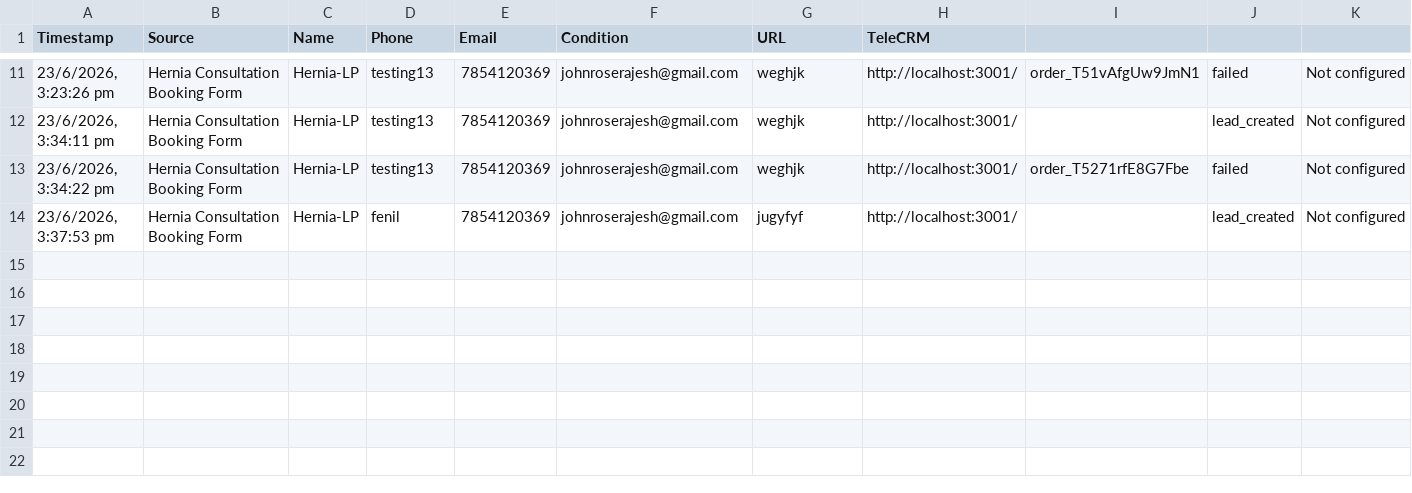
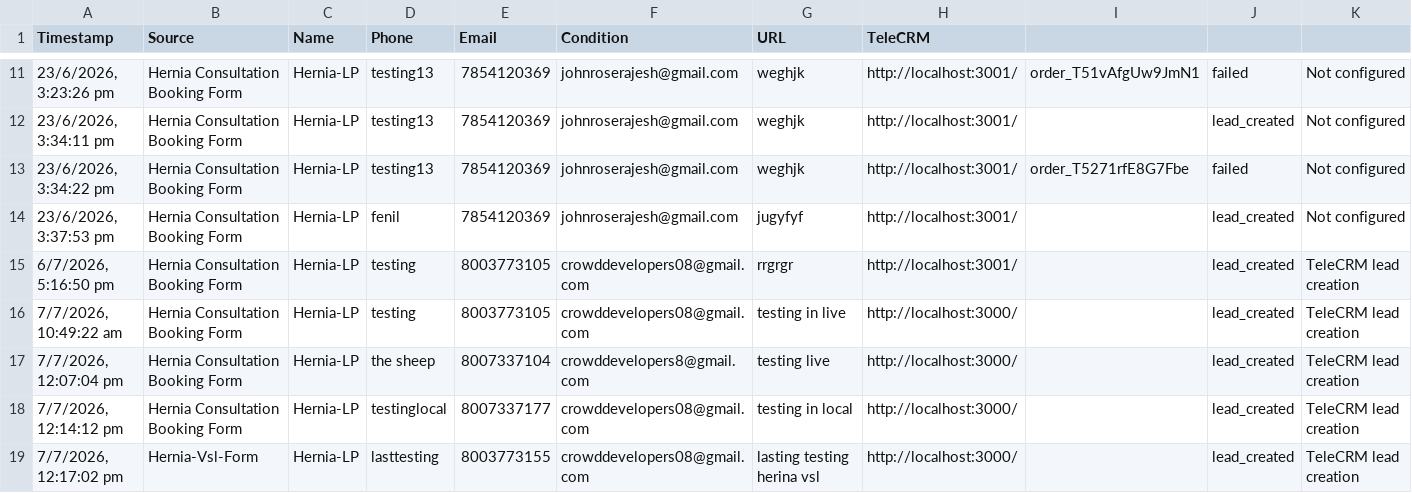
Before and after one commit to crowddevelopers08-arch/marinas-h-lp, a CSV file: data/submissions.csv, drawn as a sheet; only a part is shown, gaps mark what is left out; the diff names each change by its address in the sheet, - before the commit and + after, or states it on an @@ line.

Commit message:
marinas vsl tele crm integrationgg

```diff
--- a/data/submissions.csv
+++ b/data/submissions.csv
+row 15: 6/7/2026, 5:16:50 pm | Hernia Consultation Booking Form | Hernia-LP | testing | 8003773105 | crowddevelopers08@gmail.com | rrgrgr | http://localhost:3001/ |  | lead_created | TeleCRM lead creation
+row 16: 7/7/2026, 10:49:22 am | Hernia Consultation Booking Form | Hernia-LP | testing | 8003773105 | crowddevelopers08@gmail.com | testing in live | http://localhost:3000/ |  | lead_created | TeleCRM lead creation
+row 17: 7/7/2026, 12:07:04 pm | Hernia Consultation Booking Form | Hernia-LP | the sheep | 8007337104 | crowddevelopers8@gmail.com | testing live | http://localhost:3000/ |  | lead_created | TeleCRM lead creation
+row 18: 7/7/2026, 12:14:12 pm | Hernia Consultation Booking Form | Hernia-LP | testinglocal | 8007337177 | crowddevelopers08@gmail.com | testing in local | http://localhost:3000/ |  | lead_created | TeleCRM lead creation
+row 19: 7/7/2026, 12:17:02 pm | Hernia-Vsl-Form | Hernia-LP | lasttesting | 8003773155 | crowddevelopers08@gmail.com | lasting testing herina vsl | http://localhost:3000/ |  | lead_created | TeleCRM lead creation
```
Also changed, not shown: 7 other files.
